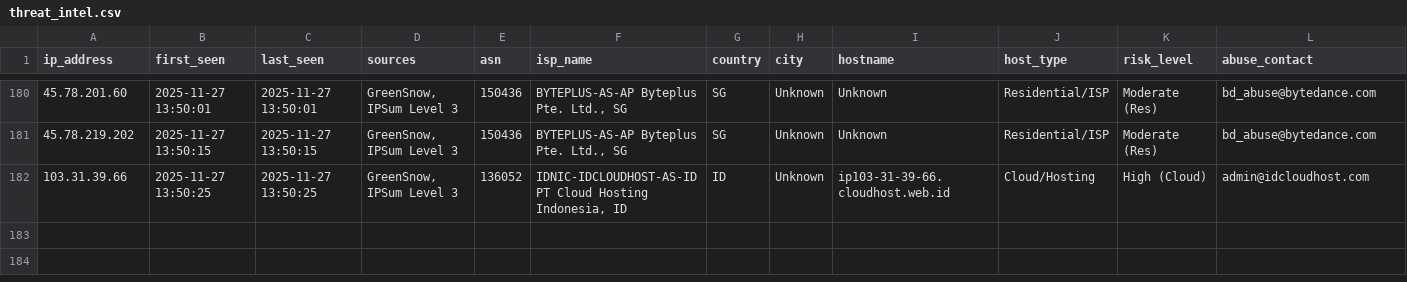
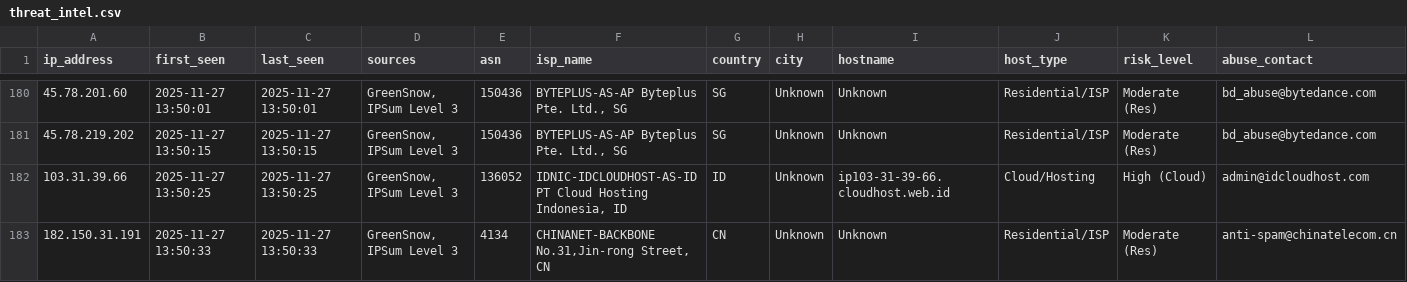
Before and after one commit to mysarun88/IP_aggregator, a CSV file: threat_intel.csv, drawn as a sheet; only a part is shown, gaps mark what is left out; rows hold the shown columns only; the diff names each change by its address in the sheet, - before the commit and + after, or states it on an @@ line.

Commit message:
Daily Threat Intel Update (CSV): 2025-11-27

```diff
--- a/threat_intel.csv
+++ b/threat_intel.csv
+row 183: 182.150.31.191 | 2025-11-27 13:50:33 | 2025-11-27 13:50:33 | GreenSnow, IPSum Level 3 | 4134 | CHINANET-BACKBONE No.31,Jin-rong Street, CN | CN | Unknown | Unknown | Residential/ISP | Moderate (Res) | anti-spam@chinatelecom.cn
```
